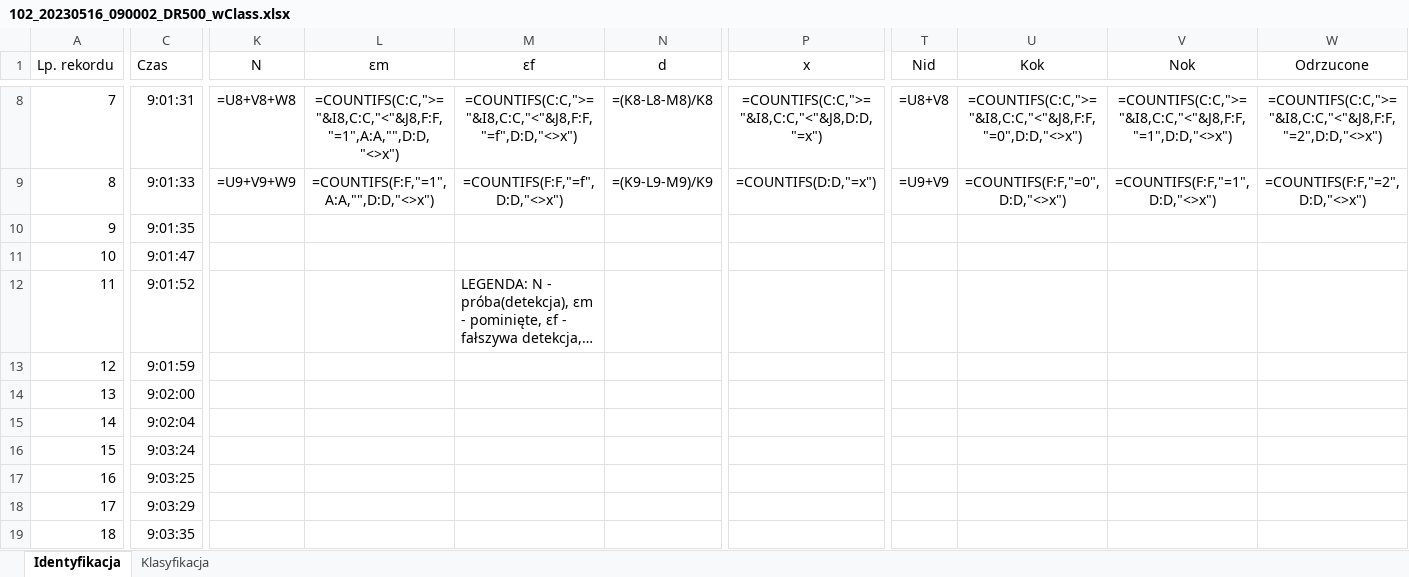
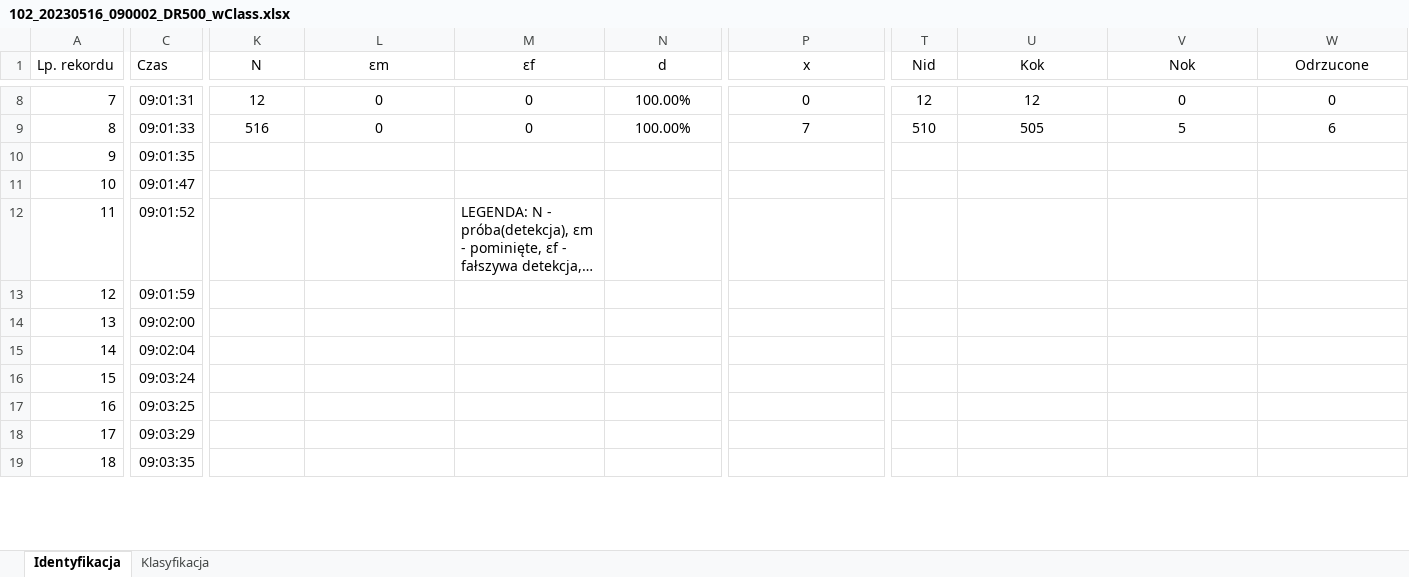
Before and after one commit to PiotrMarciniakKcj/ReportsGenerator, an Excel workbook: 102_20230516_090002_DR500_wClass.xlsx, sheet Identyfikacja, drawn as a sheet; only a part is shown, gaps mark what is left out; long unchanged cells end in …; values as stored, in another font and other column widths than the file's, no borders; formulas without a stored value are shown as written; the diff covers the shown part only; the diff names each change by its address in the sheet, - before the commit and + after, or states it on an @@ line.

```diff
--- a/102_20230516_090002_DR500_wClass.xlsx (sheet Identyfikacja)
+++ b/102_20230516_090002_DR500_wClass.xlsx (sheet Identyfikacja)
-C8 (Czas): 9:01:31
+C8 (Czas): 09:01:31
-K8 (N): =U8+V8+W8
+K8 (N): 12
-L8 (εm): =COUNTIFS(C:C,">="&I8,C:C,"<"&J8,F:F,"=1",A:A,"",D:D,"<>x")
+L8 (εm): 0
-M8 (εf): =COUNTIFS(C:C,">="&I8,C:C,"<"&J8,F:F,"=f",D:D,"<>x")
+M8 (εf): 0
-N8 (d): =(K8-L8-M8)/K8
+N8 (d): 100.00%
-P8 (x): =COUNTIFS(C:C,">="&I8,C:C,"<"&J8,D:D,"=x")
+P8 (x): 0
-T8 (Nid): =U8+V8
+T8 (Nid): 12
-U8 (Kok): =COUNTIFS(C:C,">="&I8,C:C,"<"&J8,F:F,"=0",D:D,"<>x")
+U8 (Kok): 12
-V8 (Nok): =COUNTIFS(C:C,">="&I8,C:C,"<"&J8,F:F,"=1",D:D,"<>x")
+V8 (Nok): 0
-W8 (Odrzucone): =COUNTIFS(C:C,">="&I8,C:C,"<"&J8,F:F,"=2",D:D,"<>x")
+W8 (Odrzucone): 0
-C9 (Czas): 9:01:33
+C9 (Czas): 09:01:33
-K9 (N): =U9+V9+W9
+K9 (N): 516
-L9 (εm): =COUNTIFS(F:F,"=1",A:A,"",D:D,"<>x")
+L9 (εm): 0
-M9 (εf): =COUNTIFS(F:F,"=f",D:D,"<>x")
+M9 (εf): 0
-N9 (d): =(K9-L9-M9)/K9
+N9 (d): 100.00%
-P9 (x): =COUNTIFS(D:D,"=x")
+P9 (x): 7
-T9 (Nid): =U9+V9
+T9 (Nid): 510
-U9 (Kok): =COUNTIFS(F:F,"=0",D:D,"<>x")
+U9 (Kok): 505
-V9 (Nok): =COUNTIFS(F:F,"=1",D:D,"<>x")
+V9 (Nok): 5
-W9 (Odrzucone): =COUNTIFS(F:F,"=2",D:D,"<>x")
+W9 (Odrzucone): 6
-C10 (Czas): 9:01:35
+C10 (Czas): 09:01:35
-C11 (Czas): 9:01:47
+C11 (Czas): 09:01:47
-C12 (Czas): 9:01:52
+C12 (Czas): 09:01:52
-C13 (Czas): 9:01:59
+C13 (Czas): 09:01:59
-C14 (Czas): 9:02:00
+C14 (Czas): 09:02:00
-C15 (Czas): 9:02:04
+C15 (Czas): 09:02:04
-C16 (Czas): 9:03:24
+C16 (Czas): 09:03:24
-C17 (Czas): 9:03:25
+C17 (Czas): 09:03:25
-C18 (Czas): 9:03:29
+C18 (Czas): 09:03:29
-C19 (Czas): 9:03:35
+C19 (Czas): 09:03:35
```
Also changed, not shown: 429 edited cells elsewhere in this sheet, sheet Klasyfikacja, 102_20230515_210000_N200_wClass.xlsx, 102_20230516_140007_DP500_wClass.xlsx, 2 other files.
